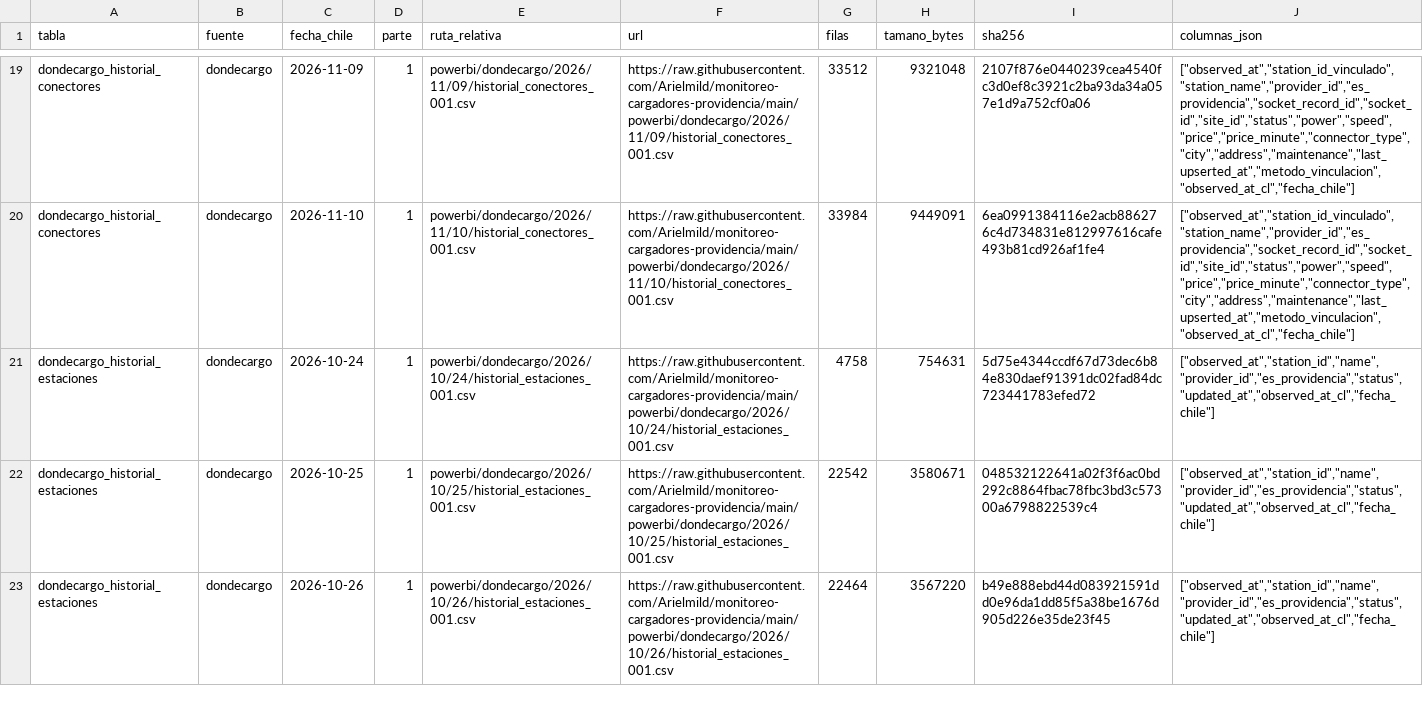
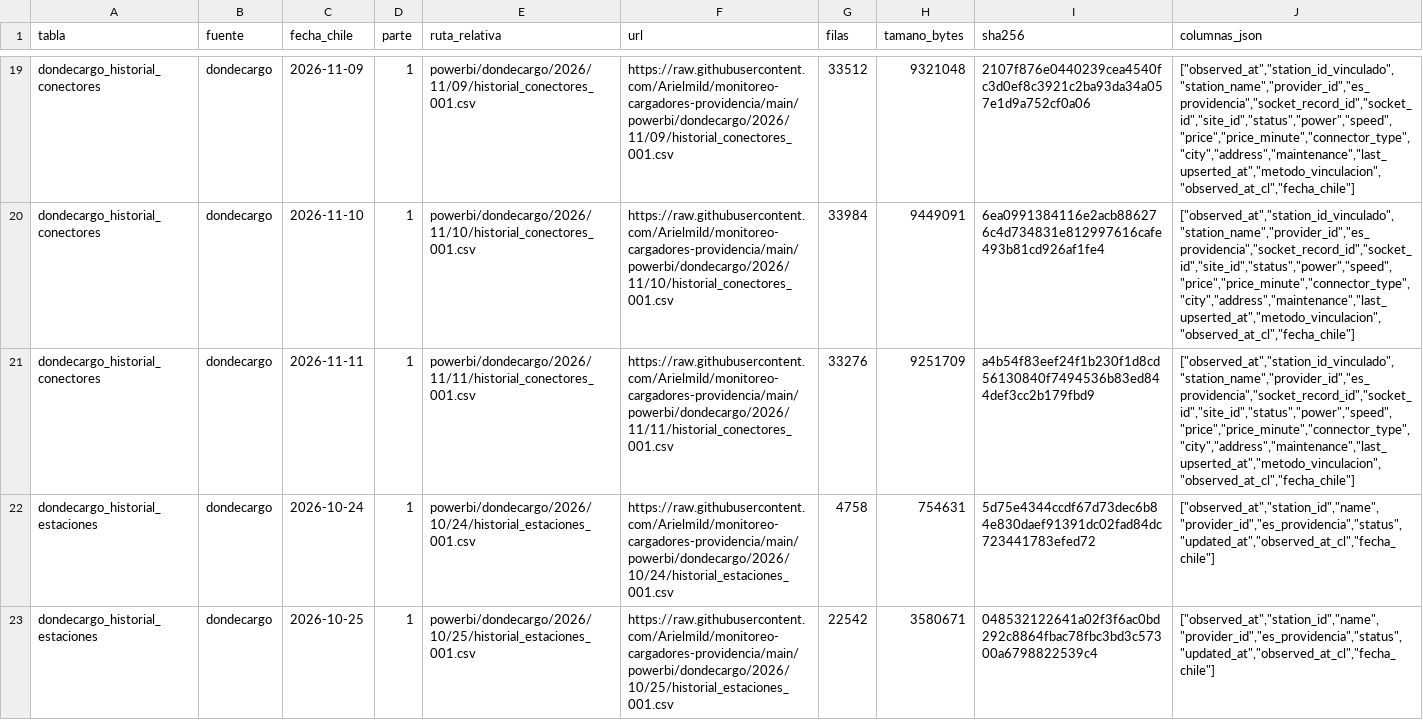
Before and after one commit to Arielmild/monitoreo-cargadores-providencia, a CSV file: powerbi/archivos.csv, drawn as a sheet; only a part is shown, gaps mark what is left out; the shorter side is filled out with more unchanged rows; the diff covers the shown part only; the diff names each change by its address in the sheet, - before the commit and + after, or states it on an @@ line.

```diff
--- a/powerbi/archivos.csv
+++ b/powerbi/archivos.csv
+row 21: dondecargo_historial_conectores | dondecargo | 2026-11-11 | 1 | powerbi/dondecargo/2026/11/11/historial_conectores_001.csv | https://raw.githubusercontent.com/Arielmild/monitoreo-cargadores-providencia/main/powerbi/dondecargo/2026/11/11/historial_conectores_001.csv | 33276 | 9251709 | a4b54f83eef24f1b230f1d8cd56130840f7494536b83ed844def3cc2b179fbd9 | ["observed_at","station_id_vinculado","station_name","provider_id","es_providencia","socket_record_id","socket_id","site_id","status","power","speed","price","price_minute","connector_type","city","address","maintenance","last_upserted_at","metodo_vinculacion","observed_at_cl","fecha_chile"]
```
Also changed, not shown: 2 added rows elsewhere in this file, 7 other files.
